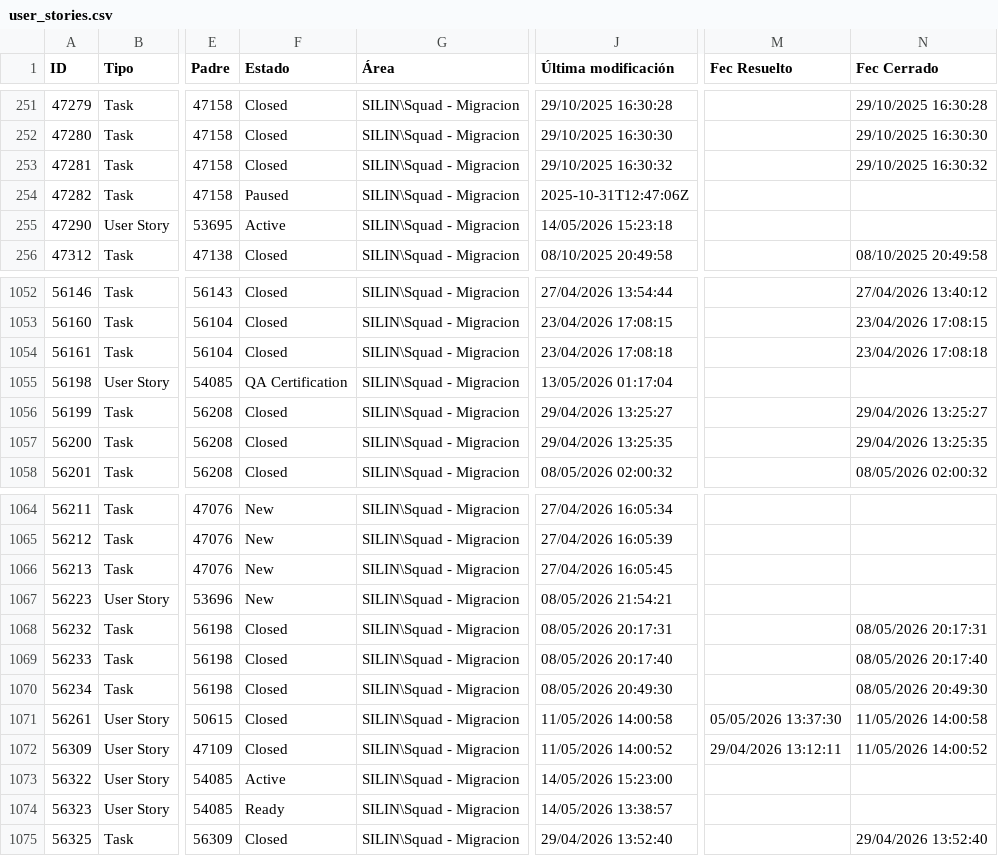
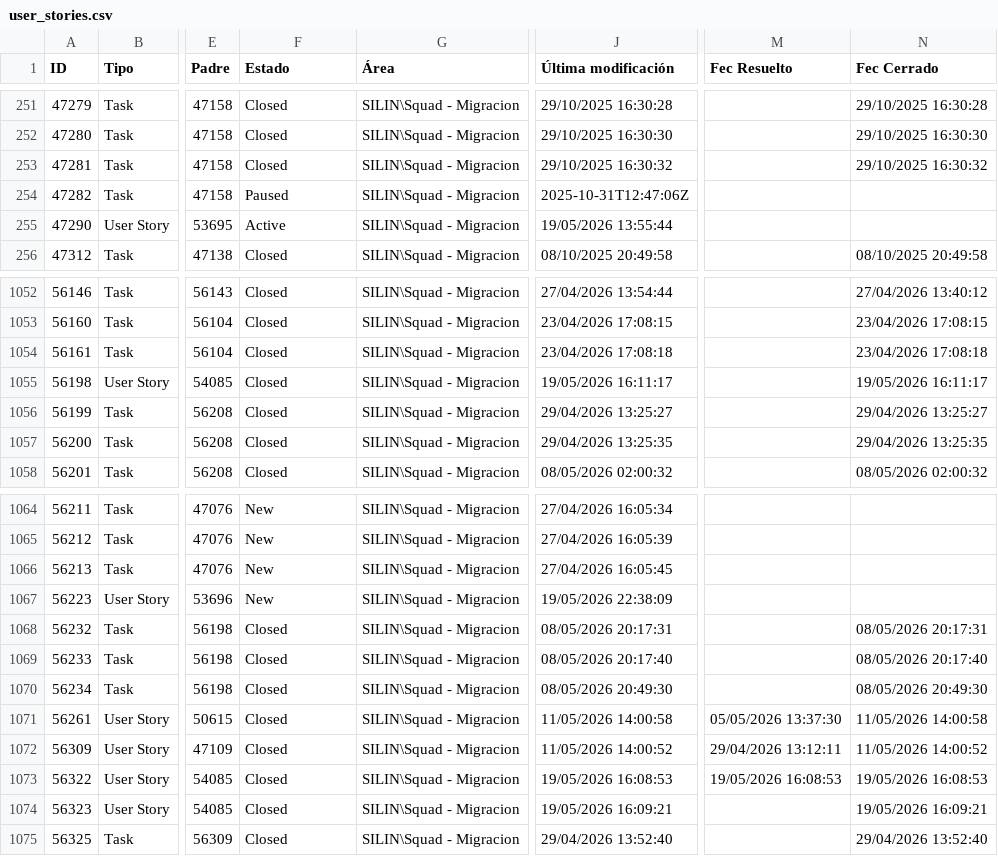
Before and after one commit to alisonfernandau-source/azure-insights-data-, a CSV file: src/data/user_stories.csv, drawn as a sheet; only a part is shown, gaps mark what is left out; the diff covers the shown part only; the diff names each change by its address in the sheet, - before the commit and + after, or states it on an @@ line.

```diff
--- a/src/data/user_stories.csv
+++ b/src/data/user_stories.csv
-J255 (Última modificación): 14/05/2026 15:23:18
+J255 (Última modificación): 19/05/2026 13:55:44
-F1055 (Estado): QA Certification
+F1055 (Estado): Closed
-J1055 (Última modificación): 13/05/2026 01:17:04
+J1055 (Última modificación): 19/05/2026 16:11:17
-N1055 (Fec Cerrado): (empty)
+N1055 (Fec Cerrado): 19/05/2026 16:11:17
-J1067 (Última modificación): 08/05/2026 21:54:21
+J1067 (Última modificación): 19/05/2026 22:38:09
-F1073 (Estado): Active
+F1073 (Estado): Closed
-J1073 (Última modificación): 14/05/2026 15:23:00
+J1073 (Última modificación): 19/05/2026 16:08:53
-M1073 (Fec Resuelto): (empty)
+M1073 (Fec Resuelto): 19/05/2026 16:08:53
-N1073 (Fec Cerrado): (empty)
+N1073 (Fec Cerrado): 19/05/2026 16:08:53
-F1074 (Estado): Ready
+F1074 (Estado): Closed
-J1074 (Última modificación): 14/05/2026 13:38:57
+J1074 (Última modificación): 19/05/2026 16:09:21
-N1074 (Fec Cerrado): (empty)
+N1074 (Fec Cerrado): 19/05/2026 16:09:21
```
Also changed, not shown: 6 added rows and 18 edited cells elsewhere in this file, src/data/feature_snapshot_history.csv, 1 other file.
